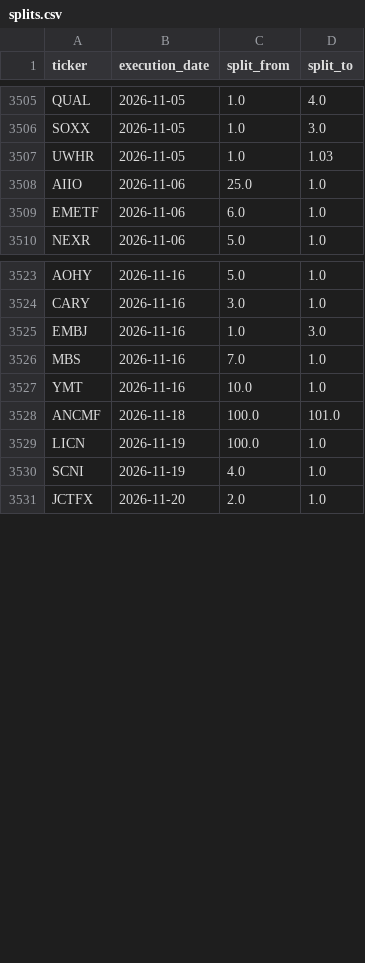
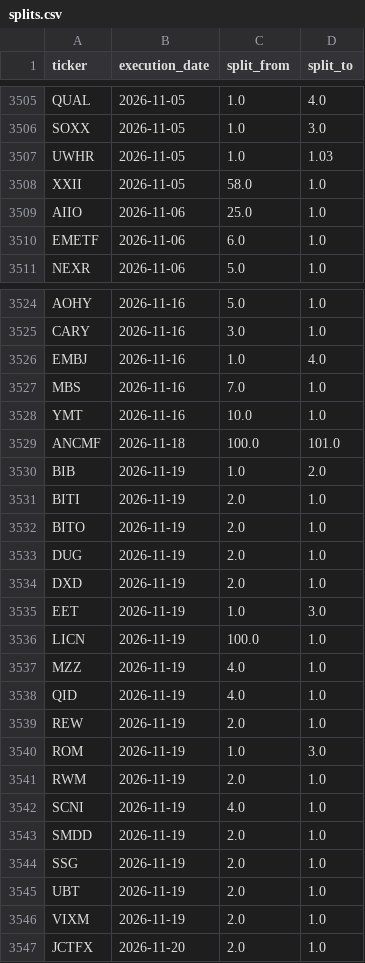
Before and after one commit to az123-stack/breadth-monitor, a CSV file: data/splits.csv, drawn as a sheet; only a part is shown, gaps mark what is left out; the diff covers the shown part only.

```diff
--- a/data/splits.csv
+++ b/data/splits.csv
@@ -3507,2 +3507,3 @@ SOXX,2026-11-05,1.0,3.0
 UWHR,2026-11-05,1.0,1.03
+XXII,2026-11-05,58.0,1.0
 AIIO,2026-11-06,25.0,1.0
@@ -3524,3 +3525,3 @@ AOHY,2026-11-16,5.0,1.0
 CARY,2026-11-16,3.0,1.0
-EMBJ,2026-11-16,1.0,3.0
+EMBJ,2026-11-16,1.0,4.0
 MBS,2026-11-16,7.0,1.0
@@ -3528,4 +3529,19 @@ YMT,2026-11-16,10.0,1.0
 ANCMF,2026-11-18,100.0,101.0
+BIB,2026-11-19,1.0,2.0
+BITI,2026-11-19,2.0,1.0
+BITO,2026-11-19,2.0,1.0
+DUG,2026-11-19,2.0,1.0
+DXD,2026-11-19,2.0,1.0
+EET,2026-11-19,1.0,3.0
 LICN,2026-11-19,100.0,1.0
+MZZ,2026-11-19,4.0,1.0
+QID,2026-11-19,4.0,1.0
+REW,2026-11-19,2.0,1.0
+ROM,2026-11-19,1.0,3.0
+RWM,2026-11-19,2.0,1.0
 SCNI,2026-11-19,4.0,1.0
+SMDD,2026-11-19,2.0,1.0
+SSG,2026-11-19,2.0,1.0
+UBT,2026-11-19,2.0,1.0
+VIXM,2026-11-19,2.0,1.0
 JCTFX,2026-11-20,2.0,1.0
```
Also changed, not shown: 1 added row elsewhere in this file, data/breadth.csv, data/decision_log.csv, 7 other files.
